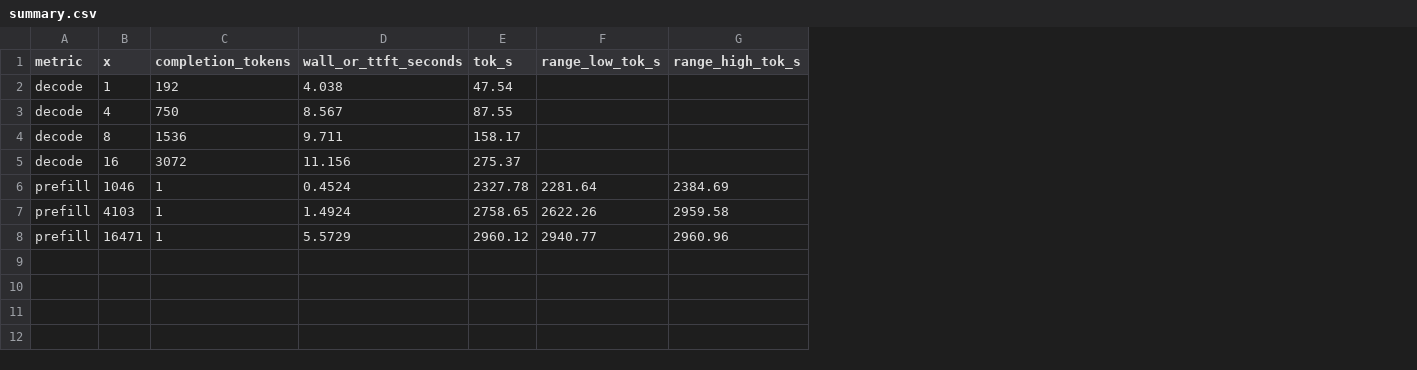
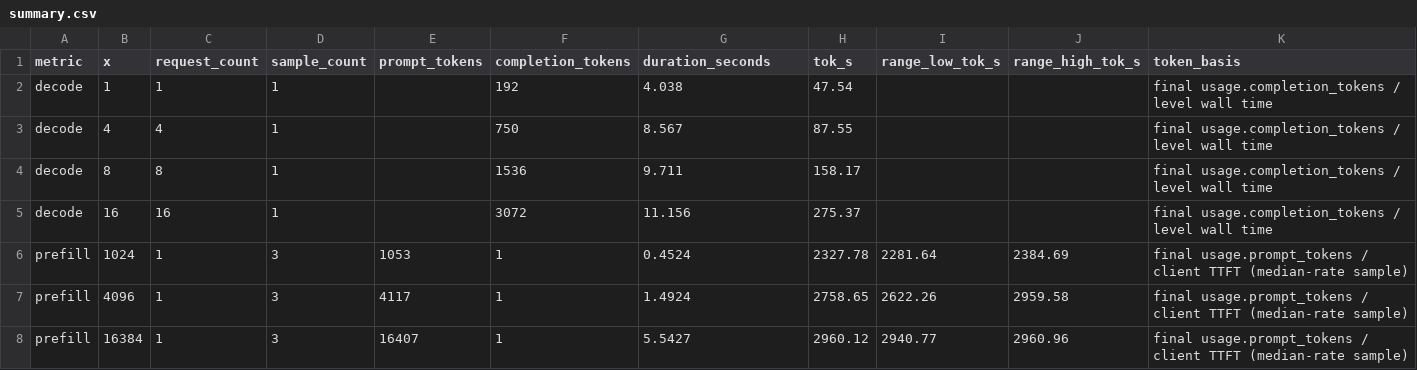
Before and after one commit to PixelML/club-dgx-spark, a CSV file: recipes/qwen3.8-flash-next-sglang/results/summary.csv, drawn as a sheet; addresses are those after the commit; the diff names each change by its address in the sheet, - before the commit and + after, or states it on an @@ line.

Commit message:
fix: make DGX recipe publication fail closed

```diff
--- a/recipes/qwen3.8-flash-next-sglang/results/summary.csv
+++ b/recipes/qwen3.8-flash-next-sglang/results/summary.csv
+column C (request_count), rows 2-8: 1 | 4 | 8 | 16 | 1 | 1 | 1
+column D (sample_count), rows 2-8: 1 | 1 | 1 | 1 | 3 | 3 | 3
+column E (prompt_tokens), rows 6-8: 1053 | 4117 | 16407
+column K (token_basis), rows 2-8: final usage.completion_tokens / level wall time | final usage.completion_tokens / level wall time | final usage.completion_tokens / level wall time | final usage.completion_tokens / level wall time | final usage.prompt_tokens / client TTFT (median-rate sample) | final usage.prompt_tokens / client TTFT (median-rate sample) | final usage.prompt_tokens / client TTFT (median-rate sample)
-G1: wall_or_ttft_seconds
+G1: duration_seconds
-B6 (x): 1046
+B6 (x): 1024
-B7 (x): 4103
+B7 (x): 4096
-B8 (x): 16471
+B8 (x): 16384
-G8 (duration_seconds): 5.5729
+G8 (duration_seconds): 5.5427
```
Also changed, not shown: 12 other files.
